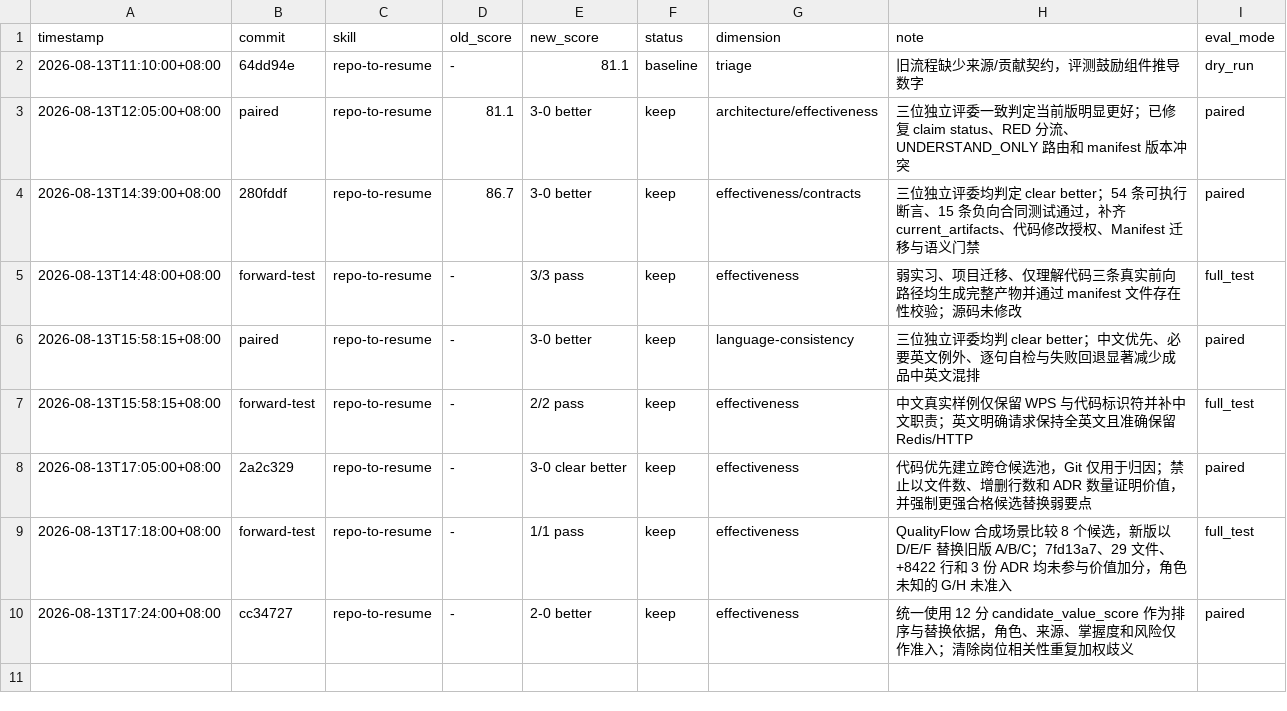
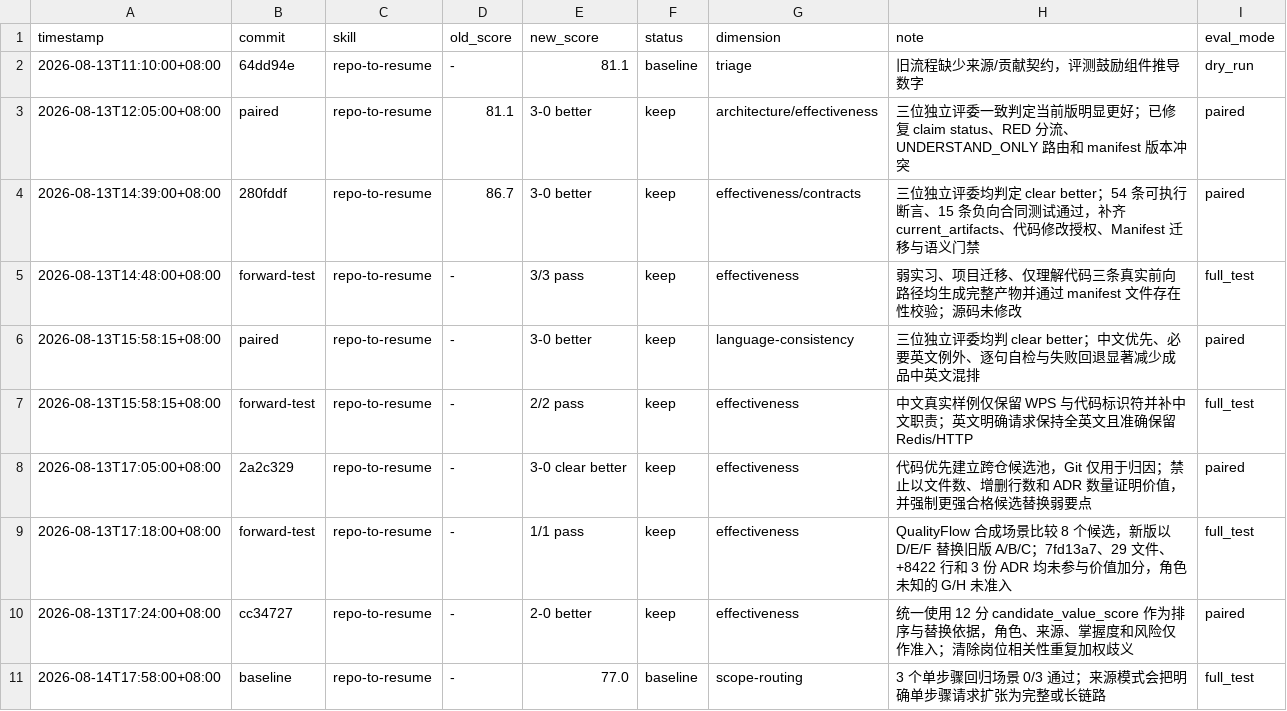
Before and after one commit to Brave-Maker/repo-to-resume, a TSV file: results.tsv, drawn as a sheet; the diff names each change by its address in the sheet, - before the commit and + after, or states it on an @@ line.

Commit message:
optimize repo-to-resume: route single-step requests

```diff
--- a/results.tsv
+++ b/results.tsv
+row 11: 2026-08-14T17:58:00+08:00 | baseline | repo-to-resume | - | 77.0 | baseline | scope-routing | 3 个单步骤回归场景 0/3 通过；来源模式会把明确单步骤请求扩张为完整或长链路 | full_test
```
Also changed, not shown: 2 other files.
